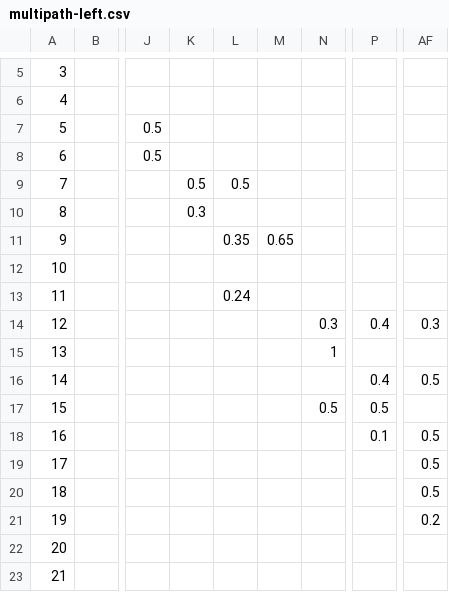
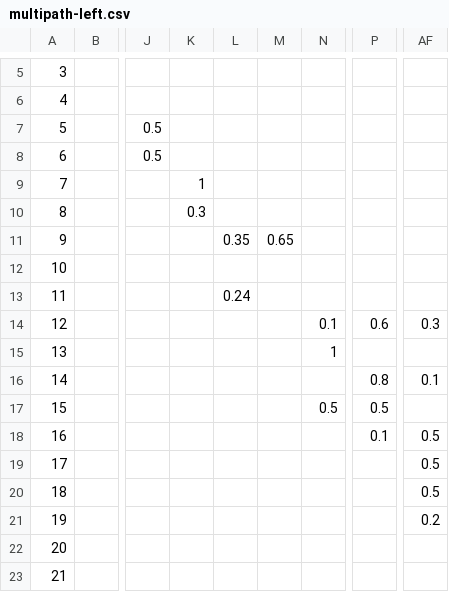
Before and after one commit to simonbroggi/schneehasen, a CSV file: scripts/multipath-left.csv, drawn as a sheet; only a part is shown, gaps mark what is left out; the diff names each change by its address in the sheet, - before the commit and + after, or states it on an @@ line.

Commit message:
Updated transition matrix from installation

```diff
--- a/scripts/multipath-left.csv
+++ b/scripts/multipath-left.csv
-K9: 0.5
+K9: 1
-L9: 0.5
+L9: (empty)
-N14: 0.3
+N14: 0.1
-P14: 0.4
+P14: 0.6
-P16: 0.4
+P16: 0.8
-AF16: 0.5
+AF16: 0.1
```
